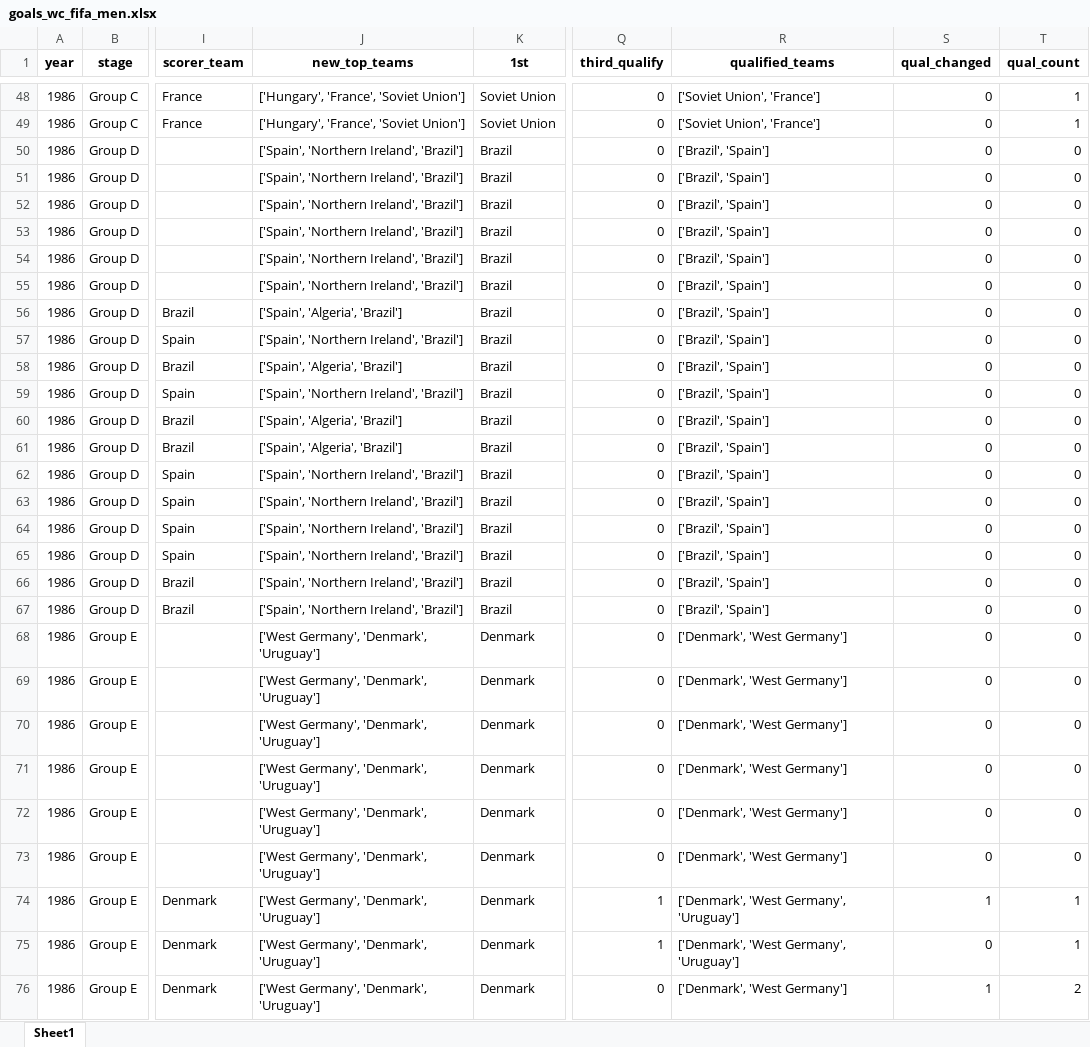
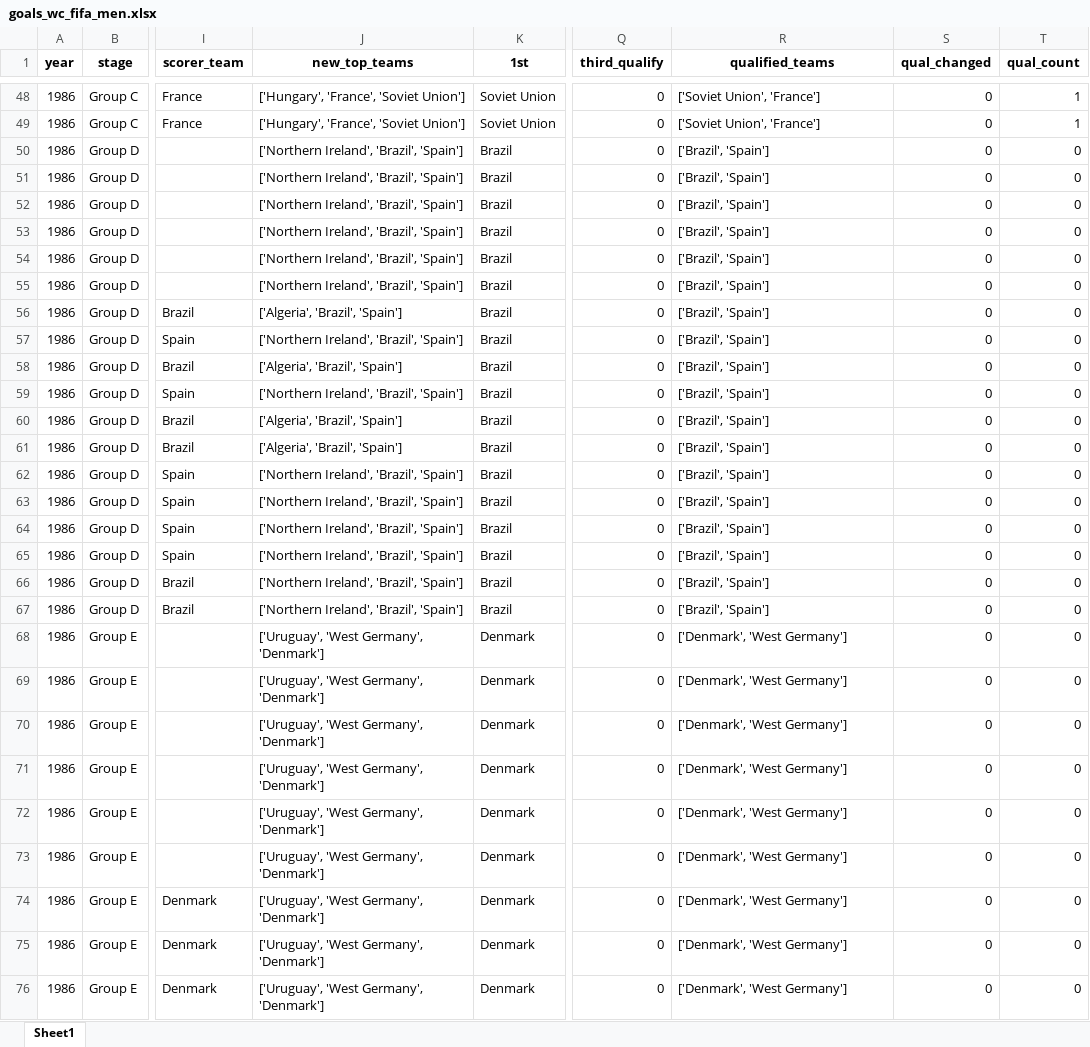
Before and after one commit to AEGDDI/tiebreak_wc, an Excel workbook: data/out/wiki/men/fifa/wc/goals_wc_fifa_men.xlsx, sheet Sheet1, drawn as a sheet; only a part is shown, gaps mark what is left out; values as stored, in another font and other column widths than the file's, no borders; the diff covers the shown part only; the diff names each change by its address in the sheet, - before the commit and + after, or states it on an @@ line.

```diff
--- a/data/out/wiki/men/fifa/wc/goals_wc_fifa_men.xlsx (sheet Sheet1)
+++ b/data/out/wiki/men/fifa/wc/goals_wc_fifa_men.xlsx (sheet Sheet1)
-J50:J55 (new_top_teams): ['Spain', 'Northern Ireland', 'Brazil']
+J50:J55 (new_top_teams): ['Northern Ireland', 'Brazil', 'Spain']
-J56 (new_top_teams): ['Spain', 'Algeria', 'Brazil']
+J56 (new_top_teams): ['Algeria', 'Brazil', 'Spain']
-J57 (new_top_teams): ['Spain', 'Northern Ireland', 'Brazil']
+J57 (new_top_teams): ['Northern Ireland', 'Brazil', 'Spain']
-J58 (new_top_teams): ['Spain', 'Algeria', 'Brazil']
+J58 (new_top_teams): ['Algeria', 'Brazil', 'Spain']
-J59 (new_top_teams): ['Spain', 'Northern Ireland', 'Brazil']
+J59 (new_top_teams): ['Northern Ireland', 'Brazil', 'Spain']
-J60:J61 (new_top_teams): ['Spain', 'Algeria', 'Brazil']
+J60:J61 (new_top_teams): ['Algeria', 'Brazil', 'Spain']
-J62:J67 (new_top_teams): ['Spain', 'Northern Ireland', 'Brazil']
+J62:J67 (new_top_teams): ['Northern Ireland', 'Brazil', 'Spain']
-J68:J76 (new_top_teams): ['West Germany', 'Denmark', 'Uruguay']
+J68:J76 (new_top_teams): ['Uruguay', 'West Germany', 'Denmark']
-Q74:Q75 (third_qualify): 1
+Q74:Q75 (third_qualify): 0
-R74:R75 (qualified_teams): ['Denmark', 'West Germany', 'Uruguay']
+R74:R75 (qualified_teams): ['Denmark', 'West Germany']
-S74 (qual_changed): 1
+S74 (qual_changed): 0
-T74:T75 (qual_count): 1
+T74:T75 (qual_count): 0
-S76 (qual_changed): 1
+S76 (qual_changed): 0
-T76 (qual_count): 2
+T76 (qual_count): 0
```
Also changed, not shown: 867 edited cells elsewhere in this sheet, data/out/wiki/men/fifa/eu/best_four_third_teams_eu_fifa.xlsx, data/out/wiki/men/fifa/wc/best_four_third_teams_wc_fifa.xlsx, 16 other files.
